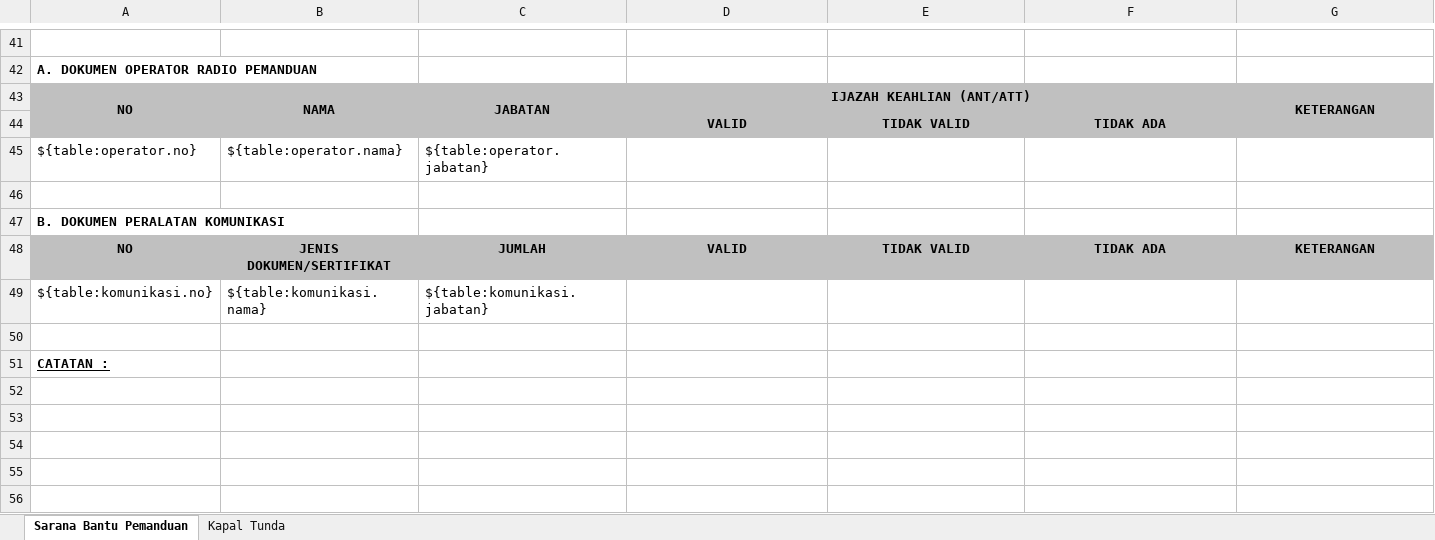
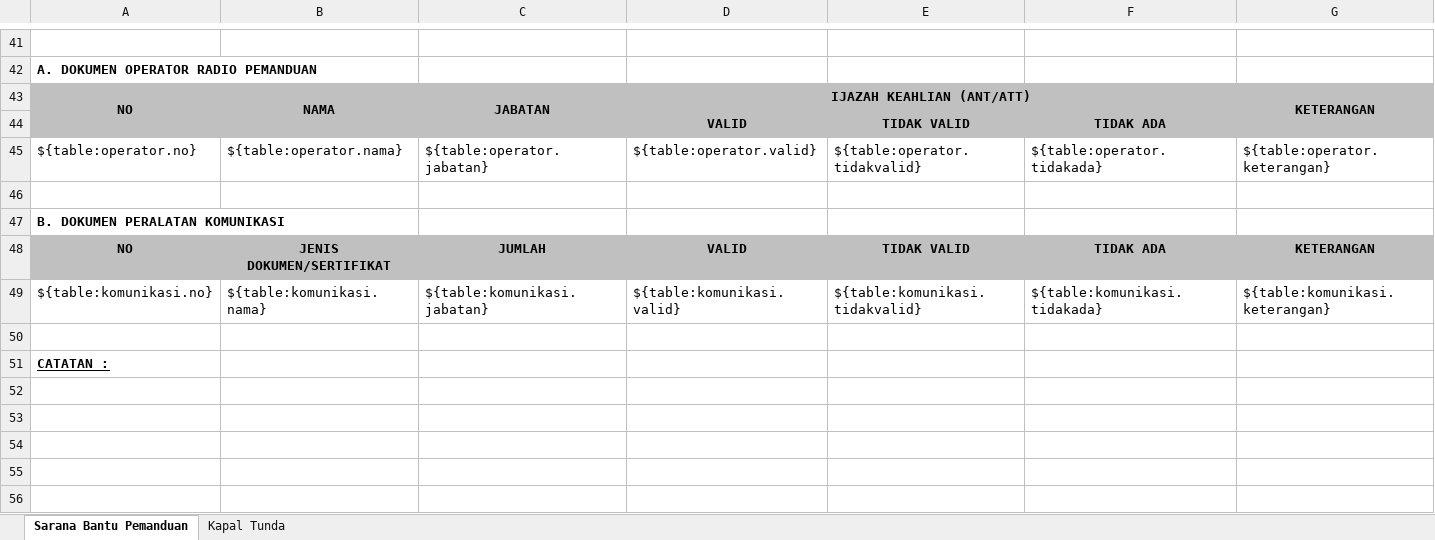
Before and after one commit to danangapp/simpanda_oracle, an Excel workbook: report/Report-Inspection-Sarana Bantu Pemanduan 1.xlsx, sheet Sarana Bantu Pemanduan, drawn as a sheet; only a part is shown, gaps mark what is left out; values as stored, in another font and other column widths than the file's, no borders; the diff names each change by its address in the sheet, - before the commit and + after, or states it on an @@ line.

```diff
--- a/report/Report-Inspection-Sarana Bantu Pemanduan 1.xlsx (sheet Sarana Bantu Pemanduan)
+++ b/report/Report-Inspection-Sarana Bantu Pemanduan 1.xlsx (sheet Sarana Bantu Pemanduan)
-D45: (empty)
+D45: ${table:operator.valid}
-E45: (empty)
+E45: ${table:operator.tidakvalid}
-F45: (empty)
+F45: ${table:operator.tidakada}
-G45: (empty)
+G45: ${table:operator.keterangan}
-D49: (empty)
+D49: ${table:komunikasi.valid}
-E49: (empty)
+E49: ${table:komunikasi.tidakvalid}
-F49: (empty)
+F49: ${table:komunikasi.tidakada}
-G49: (empty)
+G49: ${table:komunikasi.keterangan}
```
Also changed, not shown: 1 other file.
